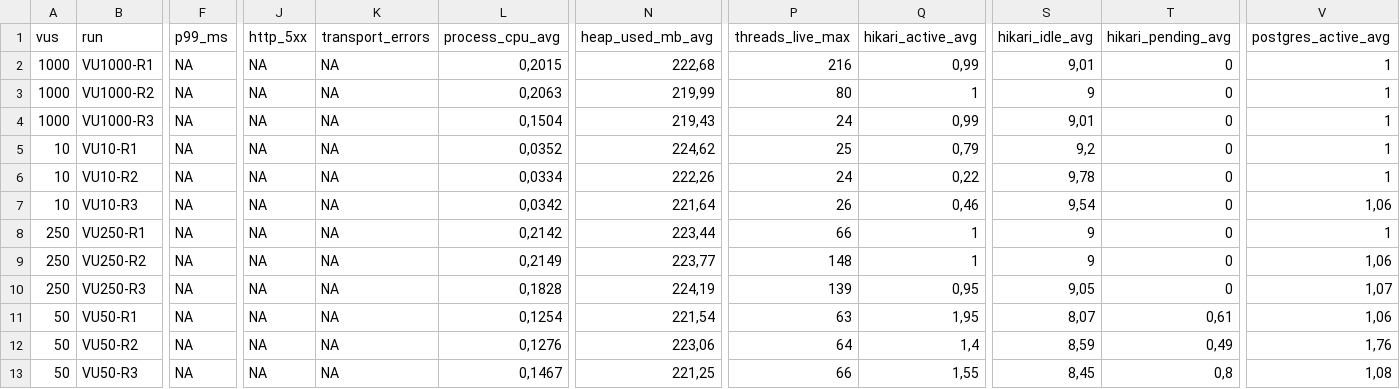
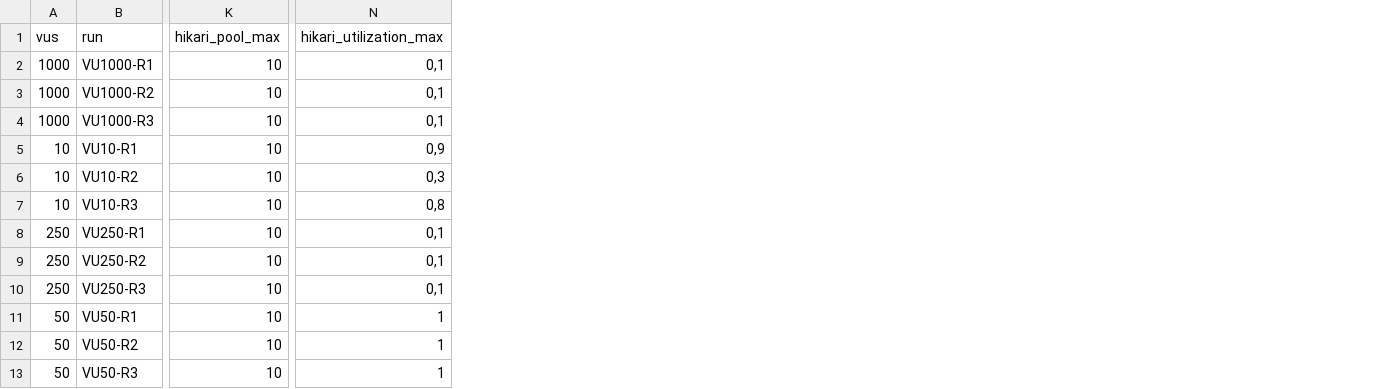
Before and after one commit to alejandro4198/RachaProo, a CSV file: experimentos/semana11-mejoras-rendimiento/01-diagnostico-concurrencia/resultados-instrumentados.csv, drawn as a sheet; only a part is shown, gaps mark what is left out; removed rows and columns are numbered as before the commit, all else as after; the diff covers the shown part only; the diff names each change by its address in the sheet, - before the commit and + after, or states it on an @@ line.

Commit message:
S11+: completar diagnostico de colas HTTP y recursos

```diff
--- a/experimentos/semana11-mejoras-rendimiento/01-diagnostico-concurrencia/resultados-instrumentados.csv
+++ b/experimentos/semana11-mejoras-rendimiento/01-diagnostico-concurrencia/resultados-instrumentados.csv
-column F (p99_ms), rows 2-13: all NA
-column J (http_5xx), rows 2-13: all NA
-column K (transport_errors), rows 2-13: all NA
-column L (process_cpu_avg), rows 2-13: 0,2015 | 0,2063 | 0,1504 | 0,0352 | 0,0334 | 0,0342 | 0,2142 | 0,2149 | 0,1828 | 0,1254 | 0,1276 | 0,1467
-column N (heap_used_mb_avg), rows 2-13: 222,68 | 219,99 | 219,43 | 224,62 | 222,26 | 221,64 | 223,44 | 223,77 | 224,19 | 221,54 | 223,06 | 221,25
-column P (threads_live_max), rows 2-13: 216 | 80 | 24 | 25 | 24 | 26 | 66 | 148 | 139 | 63 | 64 | 66
-column Q (hikari_active_avg), rows 2-13: 0,99 | 1 | 0,99 | 0,79 | 0,22 | 0,46 | 1 | 1 | 0,95 | 1,95 | 1,4 | 1,55
+column K (hikari_pool_max), rows 2-13: all 10
-column S (hikari_idle_avg), rows 2-13: 9,01 | 9 | 9,01 | 9,2 | 9,78 | 9,54 | 9 | 9 | 9,05 | 8,07 | 8,59 | 8,45
-column T (hikari_pending_avg), rows 2-13: 0 | 0 | 0 | 0 | 0 | 0 | 0 | 0 | 0 | 0,61 | 0,49 | 0,8
-column V (postgres_active_avg), rows 2-13: 1 | 1 | 1 | 1 | 1 | 1,06 | 1 | 1,06 | 1,07 | 1,06 | 1,76 | 1,08
+column N (hikari_utilization_max), rows 2-13: 0,1 | 0,1 | 0,1 | 0,9 | 0,3 | 0,8 | 0,1 | 0,1 | 0,1 | 1 | 1 | 1
```
Also changed, not shown: 3 removed columns elsewhere in this file, 1 other file.
